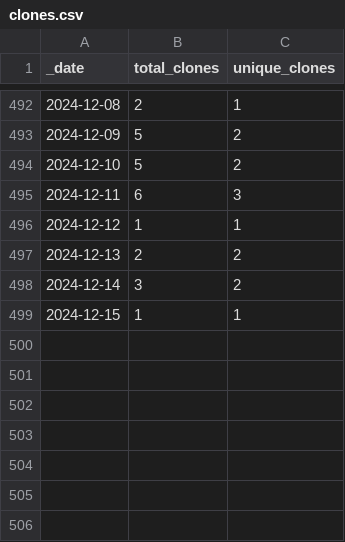
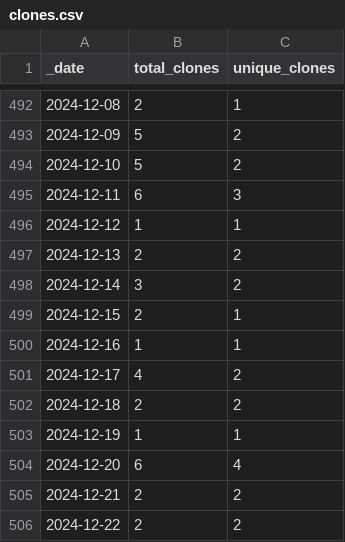
Before and after one commit to KajaBraz/ChatBox, a CSV file: traffic/clones.csv, drawn as a sheet; only a part is shown, gaps mark what is left out.

Commit message:
GitHub traffic

```diff
--- a/traffic/clones.csv
+++ b/traffic/clones.csv
@@ -498,2 +498,9 @@ _date,total_clones,unique_clones
 2024-12-14,3,2
-2024-12-15,1,1
+2024-12-15,2,1
+2024-12-16,1,1
+2024-12-17,4,2
+2024-12-18,2,2
+2024-12-19,1,1
+2024-12-20,6,4
+2024-12-21,2,2
+2024-12-22,2,2
```
Also changed, not shown: traffic/views.csv, 1 other file.
